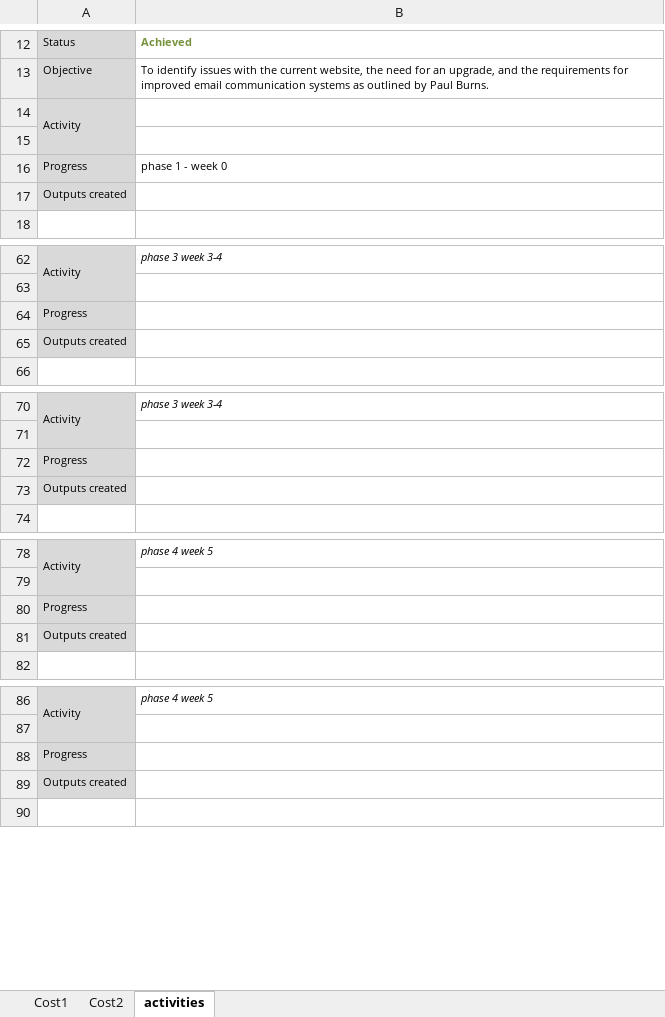
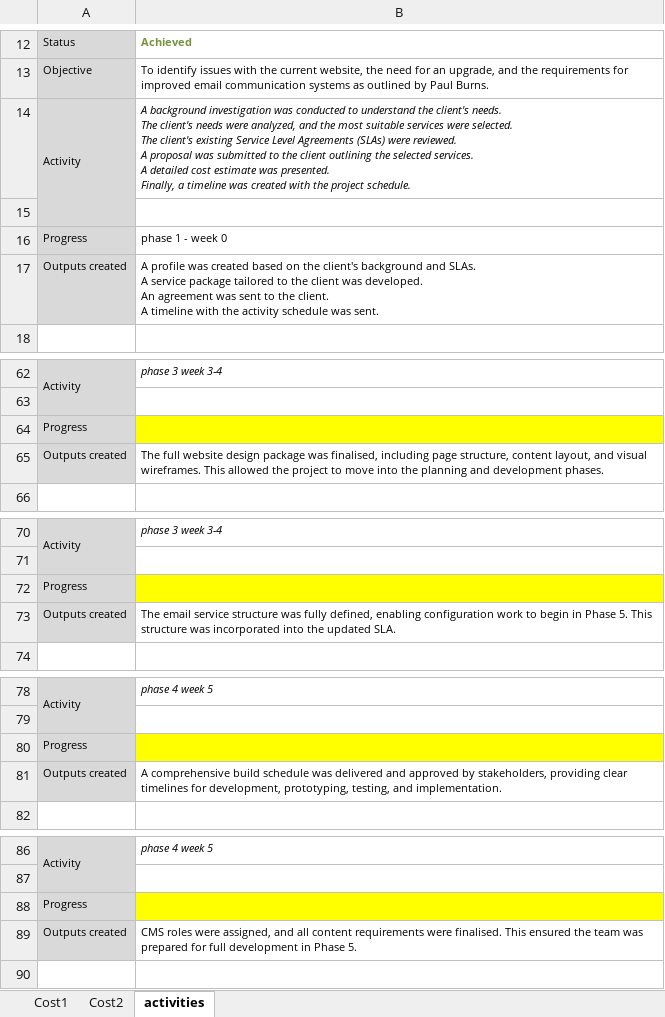
Before and after one commit to Advanced-Diploma-of-IT-Tel-Network-Eng/Assessments, an Excel workbook: TERM4/T4B2-ICTICT608-Interact_with_clients/2-assessments/2-Timeline_and_costs/IT_Biz_Solutions_cost.xlsx, sheet activities, drawn as a sheet; only a part is shown, gaps mark what is left out; values as stored, in another font and other column widths than the file's, no borders; ↵ is a line break in a cell; the diff covers the shown part only; the diff names each change by its address in the sheet, - before the commit and + after, or states it on an @@ line.

```diff
--- a/TERM4/T4B2-ICTICT608-Interact_with_clients/2-assessments/2-Timeline_and_costs/IT_Biz_Solutions_cost.xlsx (sheet activities)
+++ b/TERM4/T4B2-ICTICT608-Interact_with_clients/2-assessments/2-Timeline_and_costs/IT_Biz_Solutions_cost.xlsx (sheet activities)
-B14: (empty)
+B14: A background investigation was conducted to understand the client's needs. ↵ The client's needs were analyzed, and the most suitable services were selected. ↵ The client's existing Service Level Agreements (SLAs) were reviewed. ↵ A proposal was submitted to the client outlining the selected services. ↵ A detailed cost estimate was presented. ↵ Finally, a timeline was created with the project schedule.
-B17: (empty)
+B17: A profile was created based on the client's background and SLAs. ↵ A service package tailored to the client was developed. ↵ An agreement was sent to the client. ↵ A timeline with the activity schedule was sent.
-B64 fill: none
+B64 fill: #FFFF00
-B65: (empty)
+B65: The full website design package was finalised, including page structure, content layout, and visual wireframes. This allowed the project to move into the planning and development phases.
-B72 fill: none
+B72 fill: #FFFF00
-B73: (empty)
+B73: The email service structure was fully defined, enabling configuration work to begin in Phase 5. This structure was incorporated into the updated SLA.
-B80 fill: none
+B80 fill: #FFFF00
-B81: (empty)
+B81: A comprehensive build schedule was delivered and approved by stakeholders, providing clear timelines for development, prototyping, testing, and implementation.
-B88 fill: none
+B88 fill: #FFFF00
-B89: (empty)
+B89: CMS roles were assigned, and all content requirements were finalised. This ensured the team was prepared for full development in Phase 5.
```
Also changed, not shown: 3 edited cells and cell formats elsewhere in this sheet, 1 other file.
